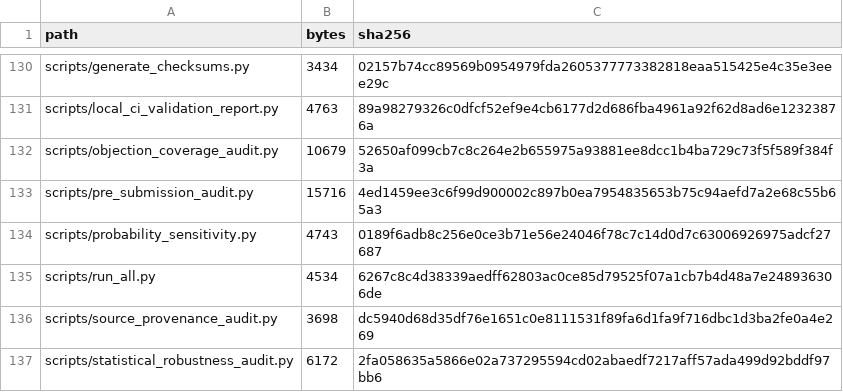
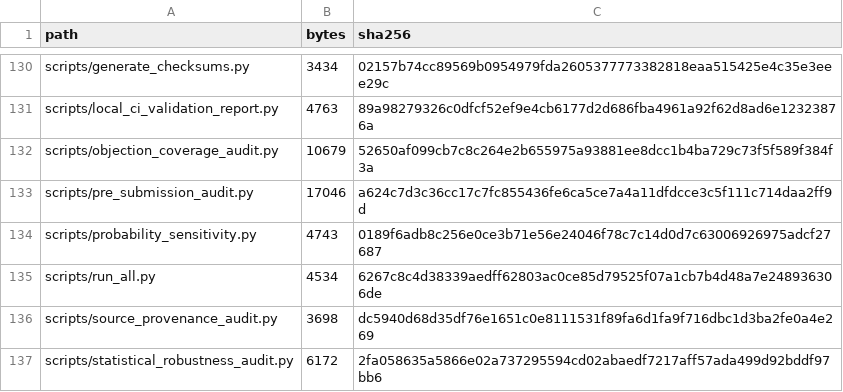
Before and after one commit to junho0331s/election-duplicate-statistical-review, a CSV file: outputs/checksums_sha256.csv, drawn as a sheet; only a part is shown, gaps mark what is left out; the diff covers the shown part only.

```diff
--- a/outputs/checksums_sha256.csv
+++ b/outputs/checksums_sha256.csv
@@ -132,3 +132,3 @@ scripts/local_ci_validation_report.py,4763,89a98279326c0dfcf52ef9e4cb6177d2d686f
 scripts/objection_coverage_audit.py,10679,52650af099cb7c8c264e2b655975a93881ee8dcc1b4ba729c73f5f589f384f3a
-scripts/pre_submission_audit.py,15716,4ed1459ee3c6f99d900002c897b0ea7954835653b75c94aefd7a2e68c55b65a3
+scripts/pre_submission_audit.py,17046,a624c7d3c36cc17c7fc855436fe6ca5ce7a4a11dfdcce3c5f111c714daa2ff9d
 scripts/probability_sensitivity.py,4743,0189f6adb8c256e0ce3b71e56e24046f78c7c14d0d7c63006926975adcf27687
```
Also changed, not shown: 15 edited cells elsewhere in this file, outputs/pre_submission_audit.csv, outputs/submission_index_audit.csv, 18 other files.
